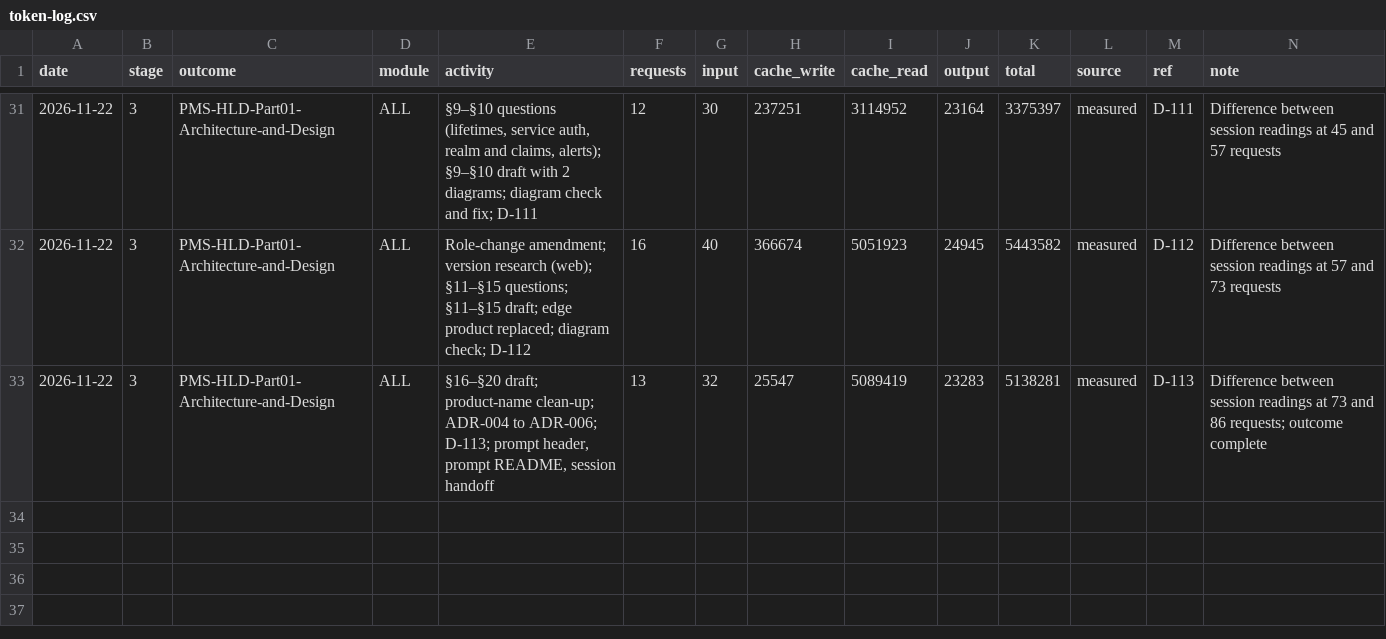
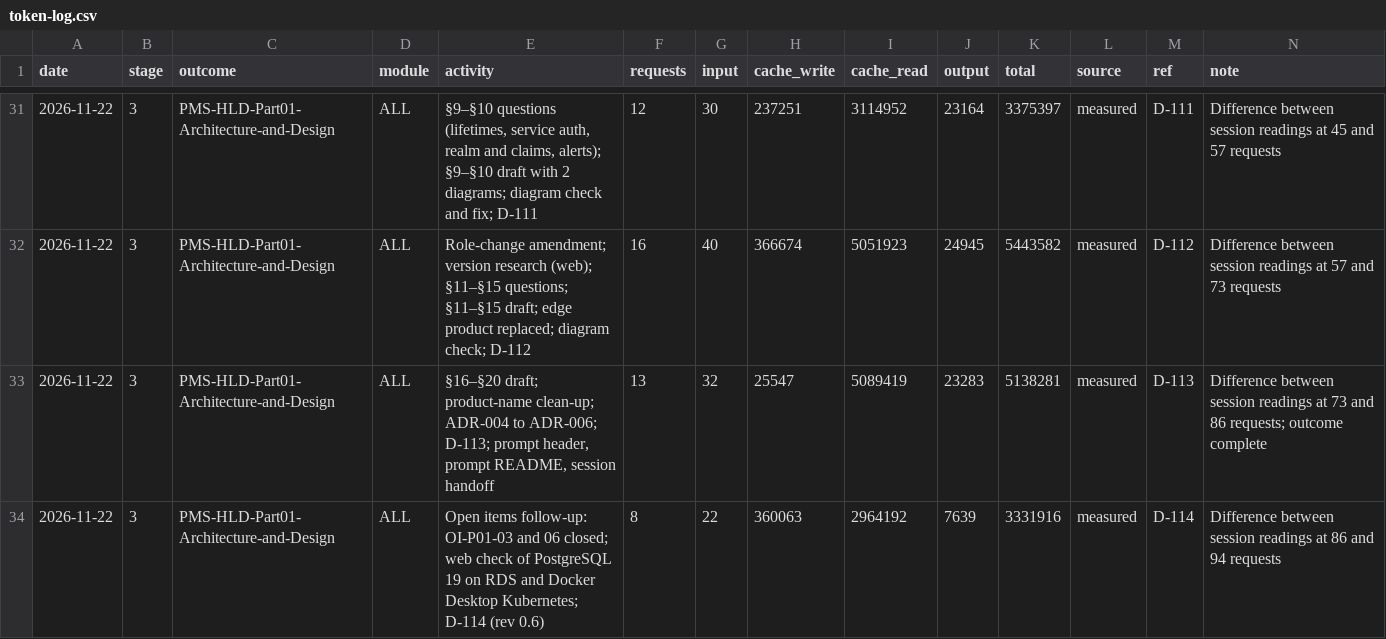
Before and after one commit to cp-rajeshverma/PMS, a CSV file: memory/usage/token-log.csv, drawn as a sheet; only a part is shown, gaps mark what is left out.

```diff
--- a/memory/usage/token-log.csv
+++ b/memory/usage/token-log.csv
@@ -33 +33,2 @@ date,stage,outcome,module,activity,requests,input,cache_write,cache_read,output,
 2026-11-22,3,PMS-HLD-Part01-Architecture-and-Design,ALL,"§16–§20 draft; product-name clean-up; ADR-004 to ADR-006; D-113; prompt header, prompt README, session handoff",13,32,25547,5089419,23283,5138281,measured,D-113,"Difference between session readings at 73 and 86 requests; outcome complete"
+2026-11-22,3,PMS-HLD-Part01-Architecture-and-Design,ALL,"Open items follow-up: OI-P01-03 and 06 closed; web check of PostgreSQL 19 on RDS and Docker Desktop Kubernetes; D-114 (rev 0.6)",8,22,360063,2964192,7639,3331916,measured,D-114,"Difference between session readings at 86 and 94 requests"
```
Also changed, not shown: memory/usage/session-readings.csv.
